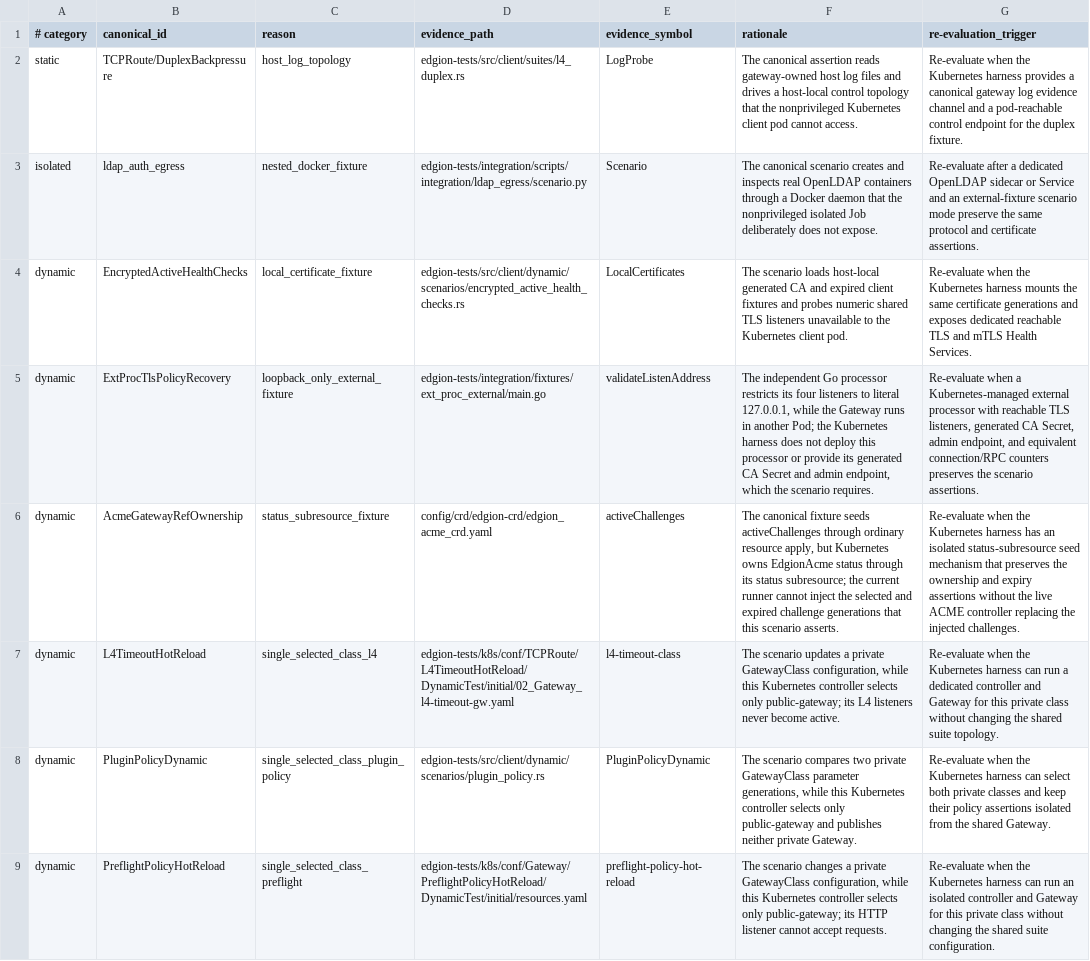
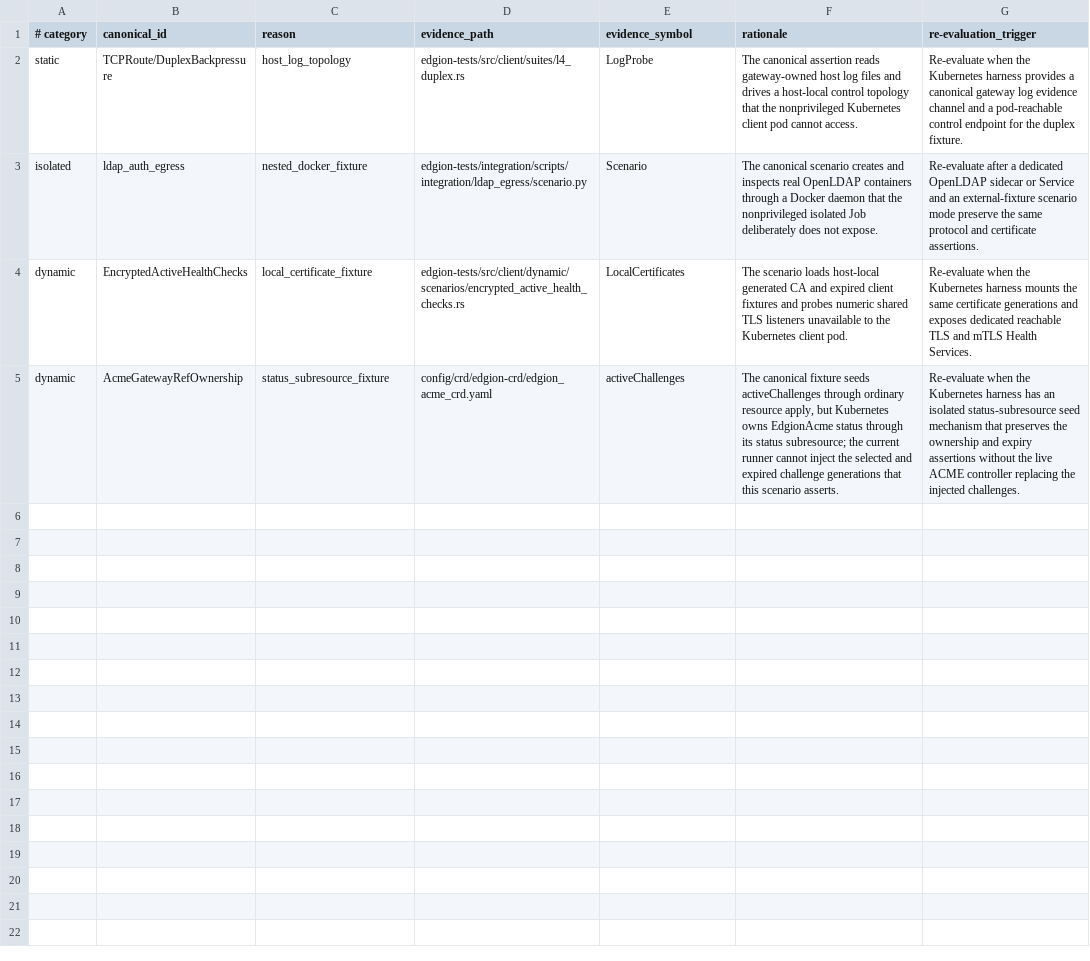
Before and after one commit to Pandaala/Edgion, a TSV file: edgion-tests/k8s/scripts/common/k8s_suite_scope_exceptions.tsv, drawn as a sheet; the diff names each change by its address in the sheet, - before the commit and + after, or states it on an @@ line.

```diff
--- a/edgion-tests/k8s/scripts/common/k8s_suite_scope_exceptions.tsv
+++ b/edgion-tests/k8s/scripts/common/k8s_suite_scope_exceptions.tsv
-row 5: dynamic | ExtProcTlsPolicyRecovery | loopback_only_external_fixture | edgion-tests/integration/fixtures/ext_proc_external/main.go | validateListenAddress | The independent Go processor restricts its four listeners to literal 127.0.0.1, while the Gateway runs in another Pod; the Kubernetes harness does not deploy this processor or provide its generated CA Secret and admin endpoint, which the scenario requires. | Re-evaluate when a Kubernetes-managed external processor with reachable TLS listeners, generated CA Secret, admin endpoint, and equivalent connection/RPC counters preserves the scenario assertions.
-row 7: dynamic | L4TimeoutHotReload | single_selected_class_l4 | edgion-tests/k8s/conf/TCPRoute/L4TimeoutHotReload/DynamicTest/initial/02_Gateway_l4-timeout-gw.yaml | l4-timeout-class | The scenario updates a private GatewayClass configuration, while this Kubernetes controller selects only public-gateway; its L4 listeners never become active. | Re-evaluate when the Kubernetes harness can run a dedicated controller and Gateway for this private class without changing the shared suite topology.
-row 8: dynamic | PluginPolicyDynamic | single_selected_class_plugin_policy | edgion-tests/src/client/dynamic/scenarios/plugin_policy.rs | PluginPolicyDynamic | The scenario compares two private GatewayClass parameter generations, while this Kubernetes controller selects only public-gateway and publishes neither private Gateway. | Re-evaluate when the Kubernetes harness can select both private classes and keep their policy assertions isolated from the shared Gateway.
-row 9: dynamic | PreflightPolicyHotReload | single_selected_class_preflight | edgion-tests/k8s/conf/Gateway/PreflightPolicyHotReload/DynamicTest/initial/resources.yaml | preflight-policy-hot-reload | The scenario changes a private GatewayClass configuration, while this Kubernetes controller selects only public-gateway; its HTTP listener cannot accept requests. | Re-evaluate when the Kubernetes harness can run an isolated controller and Gateway for this private class without changing the shared suite configuration.
```
Also changed, not shown: edgion-tests/k8s/scripts/common/k8s_dynamic_scenarios.tsv, 33 other files.
